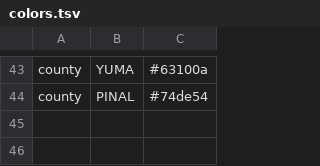
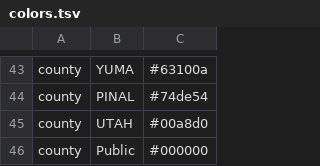
Before and after one commit to CRideTGen/WNVHeppNextstrain, a TSV file: wnv_nextstrain/nextstrain/config/colors.tsv, drawn as a sheet; only a part is shown, gaps mark what is left out; the diff names each change by its address in the sheet, - before the commit and + after, or states it on an @@ line.

Commit message:
adding UTAH and Public colors

```diff
--- a/wnv_nextstrain/nextstrain/config/colors.tsv
+++ b/wnv_nextstrain/nextstrain/config/colors.tsv
+row 45: county | UTAH | #00a8d0
+row 46: county | Public | #000000
```
